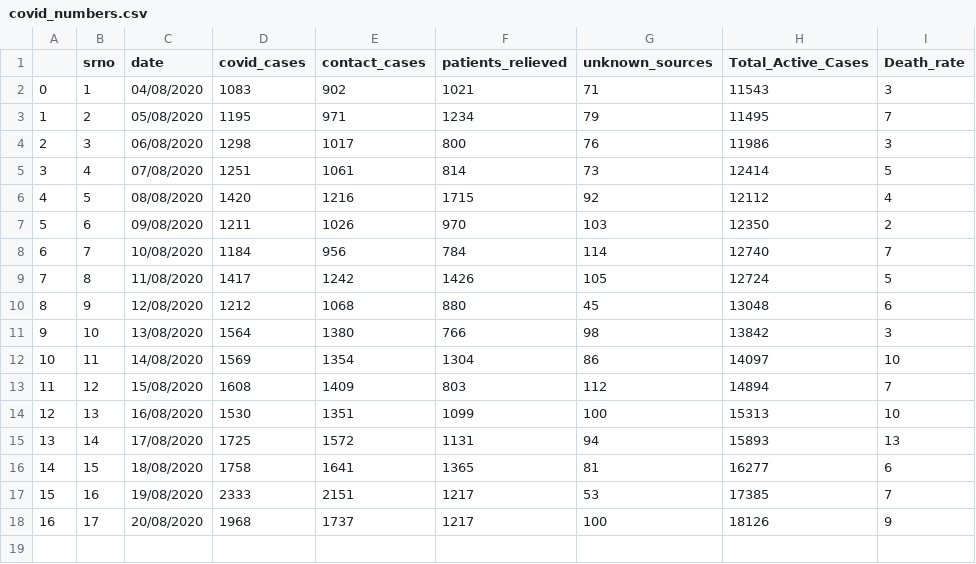
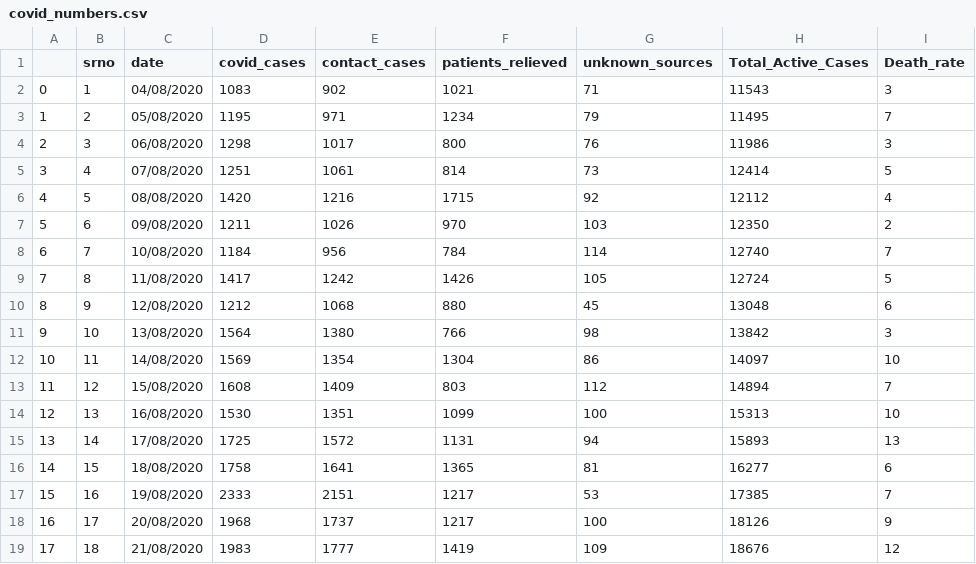
Before and after one commit to shaheennamboori/CovidData_From_Aug04, a CSV file: Analysis_Statewise/data/covid_numbers.csv, drawn as a sheet; the diff names each change by its address in the sheet, - before the commit and + after, or states it on an @@ line.

Commit message:
data 21/08/2020

```diff
--- a/Analysis_Statewise/data/covid_numbers.csv
+++ b/Analysis_Statewise/data/covid_numbers.csv
+row 19: 17 | 18 | 21/08/2020 | 1983 | 1777 | 1419 | 109 | 18676 | 12
```
Also changed, not shown: 6 other files.
